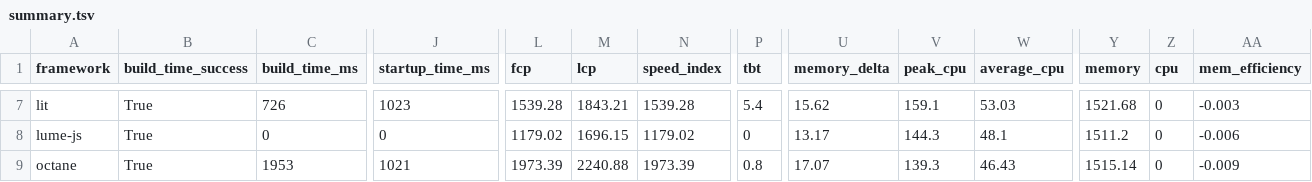
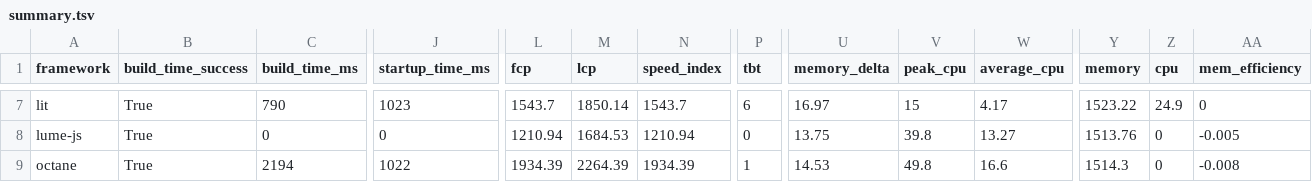
Before and after one commit to nigrosimone/framework-benchmarks, a TSV file: summary/summary.tsv, drawn as a sheet; only a part is shown, gaps mark what is left out; the diff covers the shown part only; the diff names each change by its address in the sheet, - before the commit and + after, or states it on an @@ line.

```diff
--- a/summary/summary.tsv
+++ b/summary/summary.tsv
-C7 (build_time_ms): 726
+C7 (build_time_ms): 790
-L7 (fcp): 1539.28
+L7 (fcp): 1543.7
-M7 (lcp): 1843.21
+M7 (lcp): 1850.14
-N7 (speed_index): 1539.28
+N7 (speed_index): 1543.7
-P7 (tbt): 5.4
+P7 (tbt): 6
-U7 (memory_delta): 15.62
+U7 (memory_delta): 16.97
-V7 (peak_cpu): 159.1
+V7 (peak_cpu): 15
-W7 (average_cpu): 53.03
+W7 (average_cpu): 4.17
-Y7 (memory): 1521.68
+Y7 (memory): 1523.22
-Z7 (cpu): 0
+Z7 (cpu): 24.9
-AA7 (mem_efficiency): -0.003
+AA7 (mem_efficiency): 0
-L8 (fcp): 1179.02
+L8 (fcp): 1210.94
-M8 (lcp): 1696.15
+M8 (lcp): 1684.53
-N8 (speed_index): 1179.02
+N8 (speed_index): 1210.94
-U8 (memory_delta): 13.17
+U8 (memory_delta): 13.75
-V8 (peak_cpu): 144.3
+V8 (peak_cpu): 39.8
-W8 (average_cpu): 48.1
+W8 (average_cpu): 13.27
-Y8 (memory): 1511.2
+Y8 (memory): 1513.76
-AA8 (mem_efficiency): -0.006
+AA8 (mem_efficiency): -0.005
-C9 (build_time_ms): 1953
+C9 (build_time_ms): 2194
-J9 (startup_time_ms): 1021
+J9 (startup_time_ms): 1022
-L9 (fcp): 1973.39
+L9 (fcp): 1934.39
-M9 (lcp): 2240.88
+M9 (lcp): 2264.39
-N9 (speed_index): 1973.39
+N9 (speed_index): 1934.39
-P9 (tbt): 0.8
+P9 (tbt): 1
-U9 (memory_delta): 17.07
+U9 (memory_delta): 14.53
-V9 (peak_cpu): 139.3
+V9 (peak_cpu): 49.8
-W9 (average_cpu): 46.43
+W9 (average_cpu): 16.6
-Y9 (memory): 1515.14
+Y9 (memory): 1514.3
-AA9 (mem_efficiency): -0.009
+AA9 (mem_efficiency): -0.008
```
Also changed, not shown: 140 edited cells elsewhere in this file, 25 other files.
